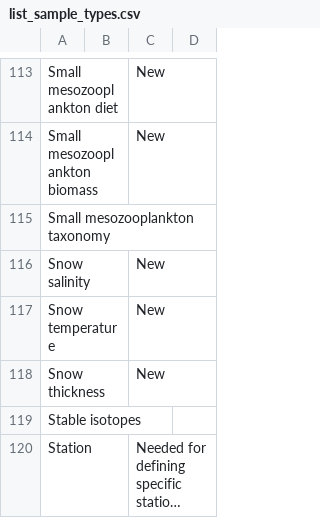
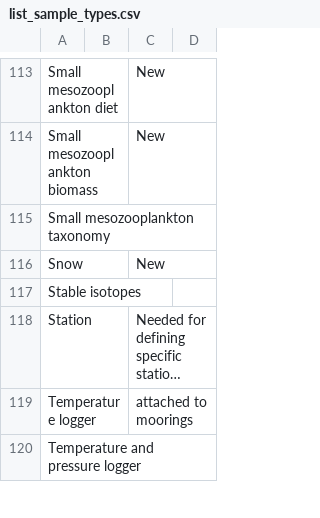
Before and after one commit to umeldt/darwinsheet, a CSV file: config/list_sample_types.csv, drawn as a sheet; only a part is shown, gaps mark what is left out; the shorter side is filled out with more unchanged rows; long unchanged cells end in ….

Commit message:
Update list_sample_types.csv

```diff
--- a/config/list_sample_types.csv
+++ b/config/list_sample_types.csv
@@ -115,5 +115,3 @@ Small mesozooplankton biomass,,New
 Small mesozooplankton taxonomy,,
-Snow salinity,,New
-Snow temperature,,New
-Snow thickness,,New
+Snow,,New
 Stable isotopes,,
```
